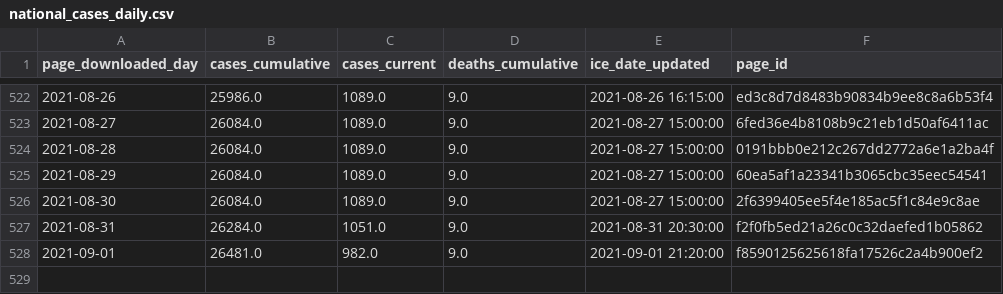
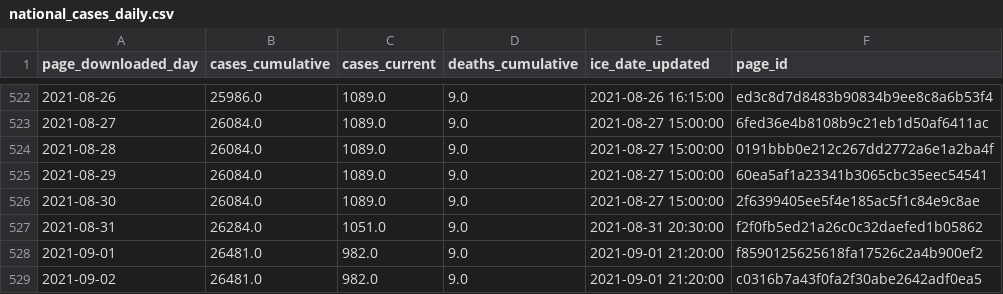
Before and after one commit to vera-institute/ice-detention-covid, a CSV file: data_daily/national_cases_daily.csv, drawn as a sheet; only a part is shown, gaps mark what is left out.

```diff
--- a/data_daily/national_cases_daily.csv
+++ b/data_daily/national_cases_daily.csv
@@ -528 +528,2 @@ page_downloaded_day,cases_cumulative,cases_current,deaths_cumulative,ice_date_up
 2021-09-01,26481.0,982.0,9.0,2021-09-01 21:20:00,f8590125625618fa17526c2a4b900ef2
+2021-09-02,26481.0,982.0,9.0,2021-09-01 21:20:00,c0316b7a43f0fa2f30abe2642adf0ea5
```
Also changed, not shown: data_daily/national_population_daily.csv, data_daily/national_tests_daily.csv, 6 other files.
